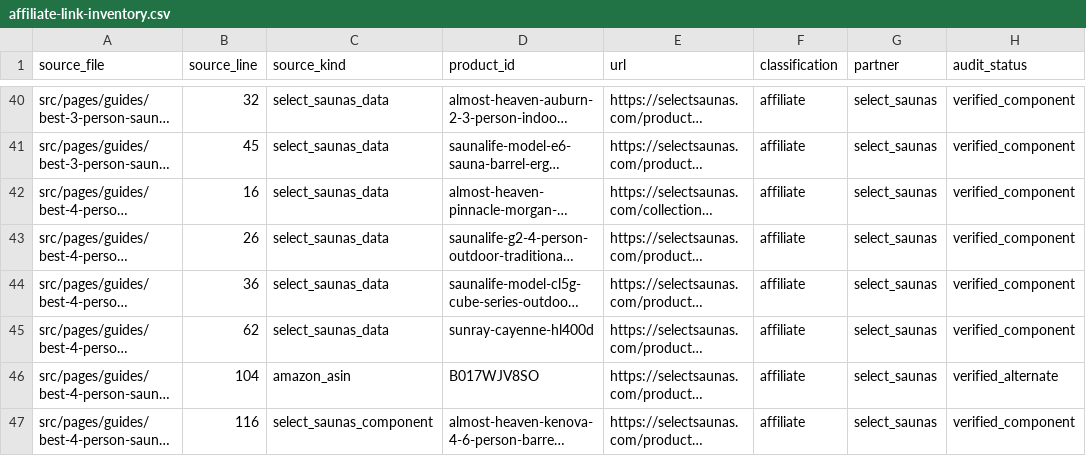
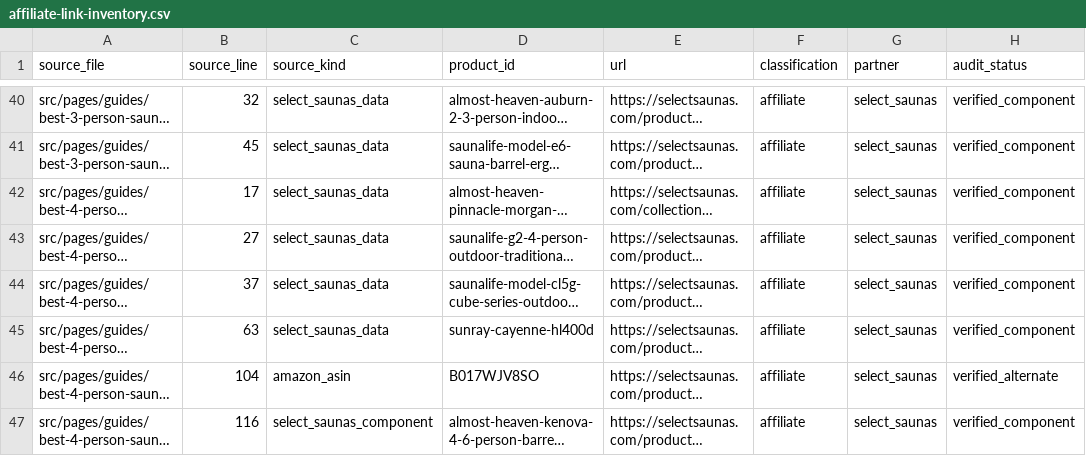
Before and after one commit to ceruallc-a11y/backyardsaunapro, a CSV file: data/affiliate-link-inventory.csv, drawn as a sheet; only a part is shown, gaps mark what is left out; long unchanged cells end in …; the diff names each change by its address in the sheet, - before the commit and + after, or states it on an @@ line.

```diff
--- a/data/affiliate-link-inventory.csv
+++ b/data/affiliate-link-inventory.csv
-B42 (source_line): 16
+B42 (source_line): 17
-B43 (source_line): 26
+B43 (source_line): 27
-B44 (source_line): 36
+B44 (source_line): 37
-B45 (source_line): 62
+B45 (source_line): 63
```
Also changed, not shown: 1 other file.
